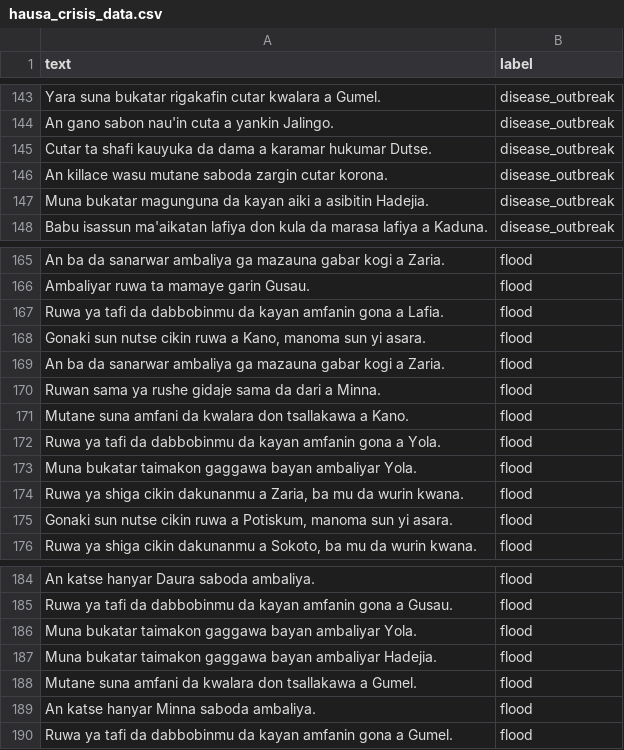
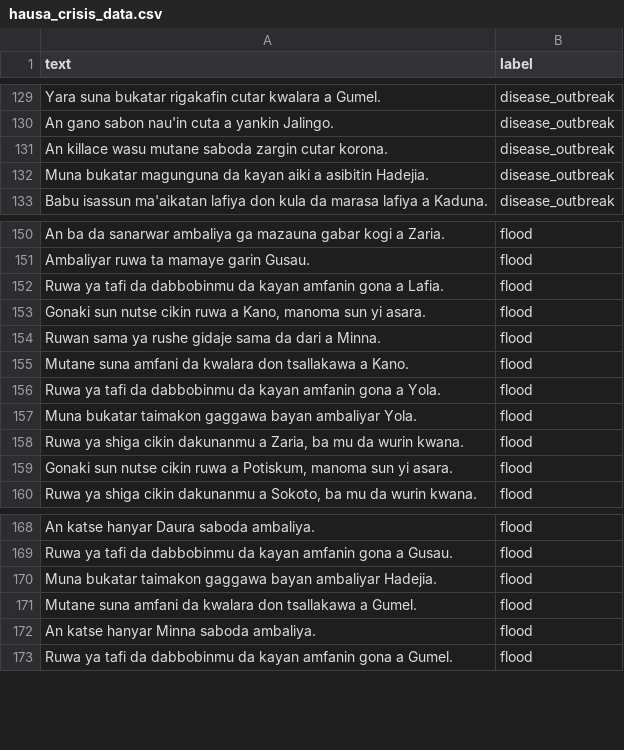
Before and after one commit to SKilgori/hausa-crisis-signal-detector, a CSV file: data/hausa_crisis_data.csv, drawn as a sheet; only a part is shown, gaps mark what is left out; the diff covers the shown part only; the diff names each change by its address in the sheet, - before the commit and + after, or states it on an @@ line.

```diff
--- a/data/hausa_crisis_data.csv
+++ b/data/hausa_crisis_data.csv
-row 145: Cutar ta shafi kauyuka da dama a karamar hukumar Dutse. | disease_outbreak
-row 169: An ba da sanarwar ambaliya ga mazauna gabar kogi a Zaria. | flood
-row 186: Muna bukatar taimakon gaggawa bayan ambaliyar Yola. | flood
```
Also changed, not shown: 16 removed rows elsewhere in this file, 5 other files.
